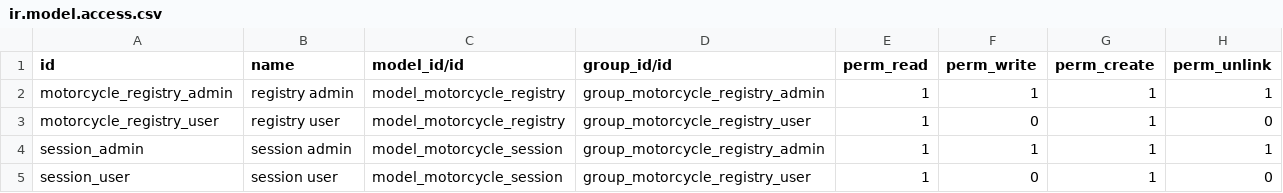
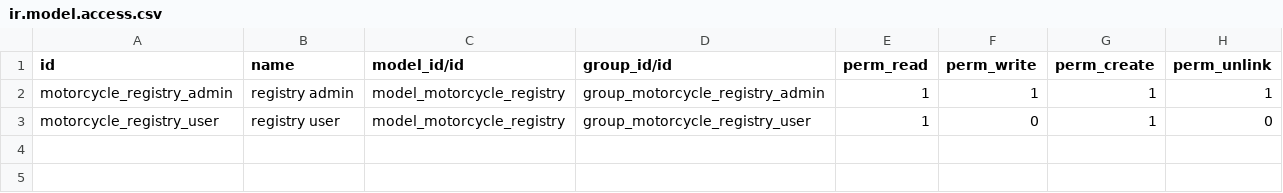
Before and after one commit to GabrielRCL/odoo-tech-training, a CSV file: motorcycle_registry/security/ir.model.access.csv, drawn as a sheet; the diff names each change by its address in the sheet, - before the commit and + after, or states it on an @@ line.

```diff
--- a/motorcycle_registry/security/ir.model.access.csv
+++ b/motorcycle_registry/security/ir.model.access.csv
-row 4: session_admin | session admin | model_motorcycle_session | group_motorcycle_registry_admin | 1 | 1 | 1 | 1
-row 5: session_user | session user | model_motorcycle_session | group_motorcycle_registry_user | 1 | 0 | 1 | 0
```
Also changed, not shown: 10 other files.
